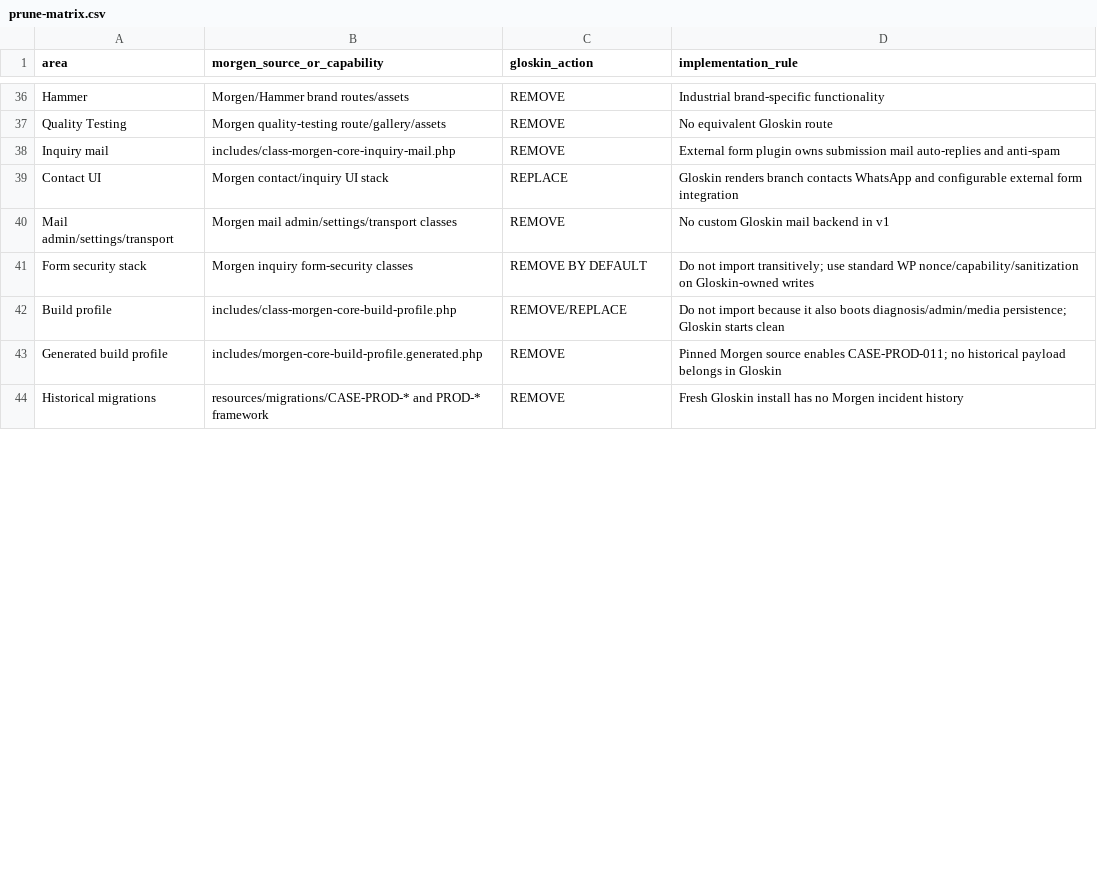
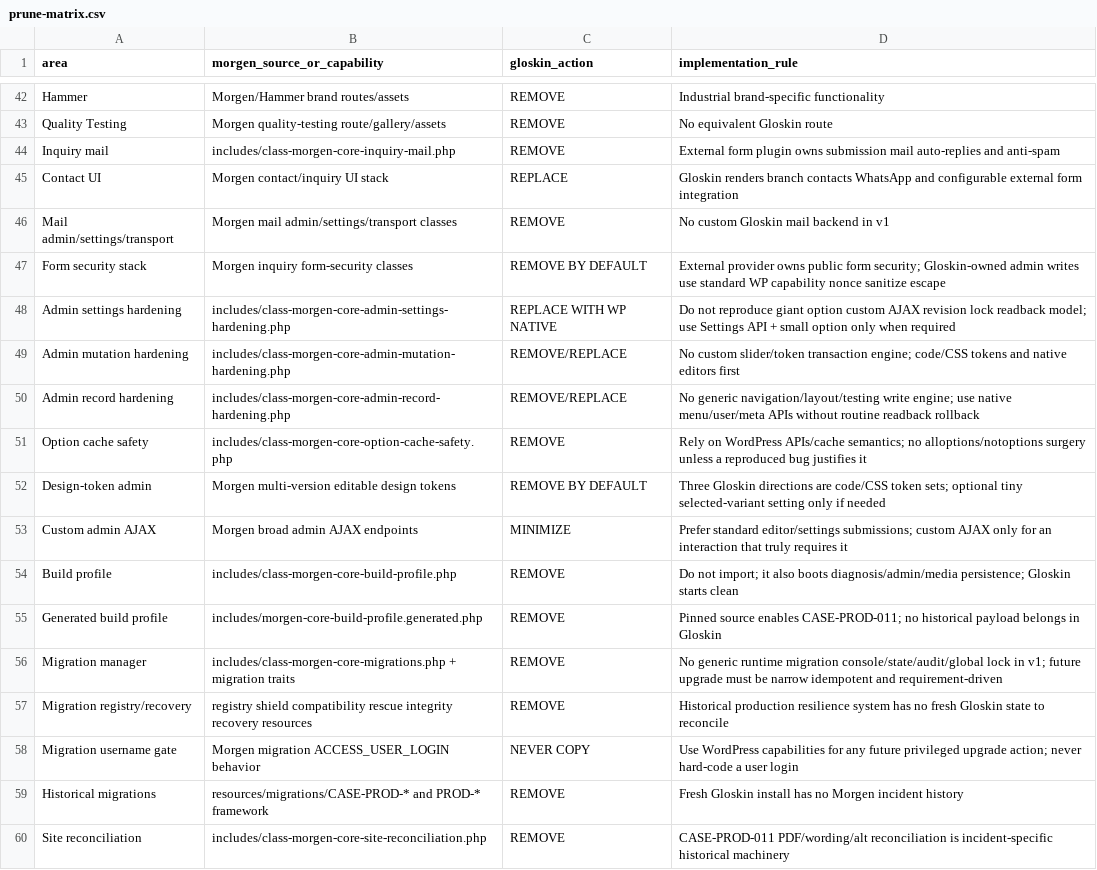
Before and after one commit to yudanfahmie/gloskin-site-core, a CSV file: docs/prune-matrix.csv, drawn as a sheet; only a part is shown, gaps mark what is left out; the diff covers the shown part only.

Commit message:
centralize runtime architecture

```diff
--- a/docs/prune-matrix.csv
+++ b/docs/prune-matrix.csv
@@ -40,5 +46,15 @@ Contact UI,Morgen contact/inquiry UI stack,REPLACE,"Gloskin renders branch conta
 Mail admin/settings/transport,Morgen mail admin/settings/transport classes,REMOVE,"No custom Gloskin mail backend in v1"
-Form security stack,Morgen inquiry form-security classes,REMOVE BY DEFAULT,"Do not import transitively; use standard WP nonce/capability/sanitization on Gloskin-owned writes"
-Build profile,includes/class-morgen-core-build-profile.php,REMOVE/REPLACE,"Do not import because it also boots diagnosis/admin/media persistence; Gloskin starts clean"
-Generated build profile,includes/morgen-core-build-profile.generated.php,REMOVE,"Pinned Morgen source enables CASE-PROD-011; no historical payload belongs in Gloskin"
+Form security stack,Morgen inquiry form-security classes,REMOVE BY DEFAULT,"External provider owns public form security; Gloskin-owned admin writes use standard WP capability nonce sanitize escape"
+Admin settings hardening,includes/class-morgen-core-admin-settings-hardening.php,REPLACE WITH WP NATIVE,"Do not reproduce giant option custom AJAX revision lock readback model; use Settings API + small option only when required"
+Admin mutation hardening,includes/class-morgen-core-admin-mutation-hardening.php,REMOVE/REPLACE,"No custom slider/token transaction engine; code/CSS tokens and native editors first"
+Admin record hardening,includes/class-morgen-core-admin-record-hardening.php,REMOVE/REPLACE,"No generic navigation/layout/testing write engine; use native menu/user/meta APIs without routine readback rollback"
+Option cache safety,includes/class-morgen-core-option-cache-safety.php,REMOVE,"Rely on WordPress APIs/cache semantics; no alloptions/notoptions surgery unless a reproduced bug justifies it"
+Design-token admin,Morgen multi-version editable design tokens,REMOVE BY DEFAULT,"Three Gloskin directions are code/CSS token sets; optional tiny selected-variant setting only if needed"
+Custom admin AJAX,Morgen broad admin AJAX endpoints,MINIMIZE,"Prefer standard editor/settings submissions; custom AJAX only for an interaction that truly requires it"
+Build profile,includes/class-morgen-core-build-profile.php,REMOVE,"Do not import; it also boots diagnosis/admin/media persistence; Gloskin starts clean"
+Generated build profile,includes/morgen-core-build-profile.generated.php,REMOVE,"Pinned source enables CASE-PROD-011; no historical payload belongs in Gloskin"
+Migration manager,includes/class-morgen-core-migrations.php + migration traits,REMOVE,"No generic runtime migration console/state/audit/global lock in v1; future upgrade must be narrow idempotent and requirement-driven"
+Migration registry/recovery,registry shield compatibility rescue integrity recovery resources,REMOVE,"Historical production resilience system has no fresh Gloskin state to reconcile"
+Migration username gate,Morgen migration ACCESS_USER_LOGIN behavior,NEVER COPY,"Use WordPress capabilities for any future privileged upgrade action; never hard-code a user login"
 Historical migrations,resources/migrations/CASE-PROD-* and PROD-* framework,REMOVE,"Fresh Gloskin install has no Morgen incident history"
+Site reconciliation,includes/class-morgen-core-site-reconciliation.php,REMOVE,"CASE-PROD-011 PDF/wording/alt reconciliation is incident-specific historical machinery"
```
Also changed, not shown: 7 added rows, 1 removed row and 40 edited cells elsewhere in this file, 6 other files.
